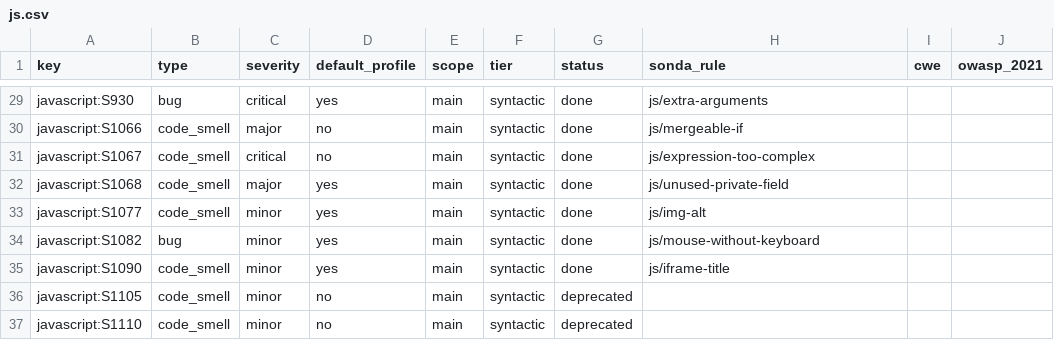
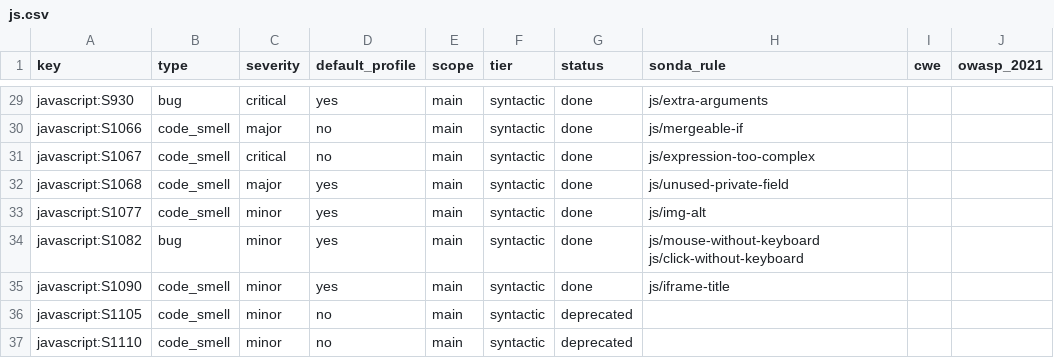
Before and after one commit to lvaoliveira/sonda, a CSV file: docs/sonar-parity/js.csv, drawn as a sheet; only a part is shown, gaps mark what is left out.

```diff
--- a/docs/sonar-parity/js.csv
+++ b/docs/sonar-parity/js.csv
@@ -33,3 +33,3 @@ javascript:S1068,code_smell,major,yes,main,syntactic,done,js/unused-private-fiel
 javascript:S1077,code_smell,minor,yes,main,syntactic,done,js/img-alt,,
-javascript:S1082,bug,minor,yes,main,syntactic,done,js/mouse-without-keyboard,,
+javascript:S1082,bug,minor,yes,main,syntactic,done,js/mouse-without-keyboard js/click-without-keyboard,,
 javascript:S1090,code_smell,minor,yes,main,syntactic,done,js/iframe-title,,
```
Also changed, not shown: docs/sonar-parity/py.csv, docs/sonar-parity/ts.csv, 15 other files.
